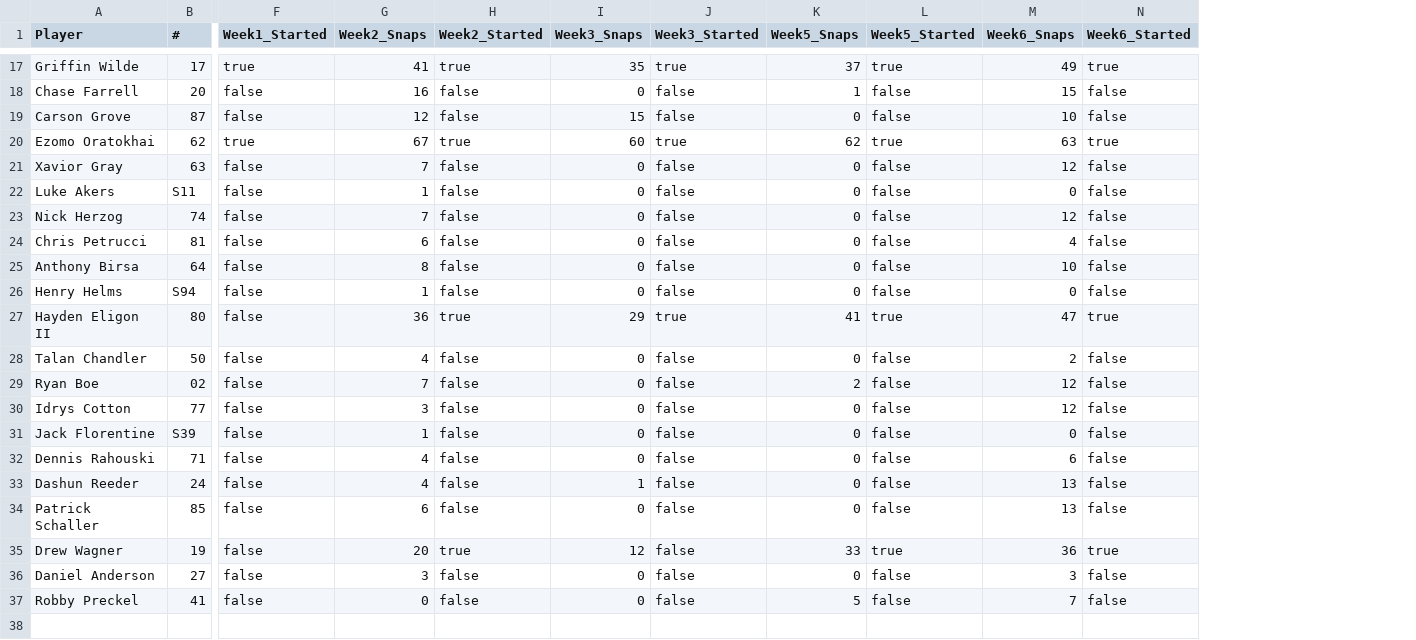
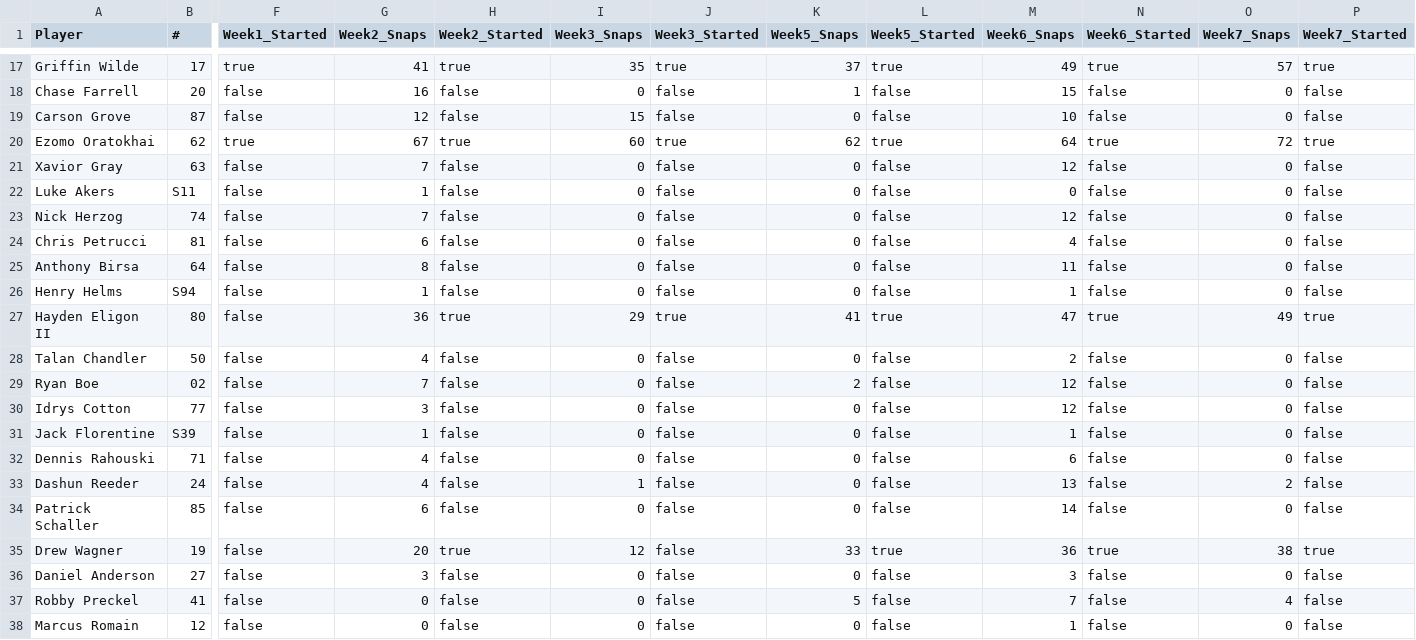
Before and after one commit to victorres11/matchup-analytics, a CSV file: data/csv/team_data/northwestern/northwestern_offense.csv, drawn as a sheet; only a part is shown, gaps mark what is left out; rows hold the shown columns only; the diff covers the shown part only; the diff names each change by its address in the sheet, - before the commit and + after, or states it on an @@ line.

```diff
--- a/data/csv/team_data/northwestern/northwestern_offense.csv
+++ b/data/csv/team_data/northwestern/northwestern_offense.csv
+column O (Week7_Snaps), rows 17-37: 57 | 0 | 0 | 72 | 0 | 0 | 0 | 0 | 0 | 0 | 49 | 0 | 0 | 0 | 0 | 0 | 2 | 0 | 38 | 0 | 4
+column P (Week7_Started), rows 17-37: true | false | false | true | false | false | false | false | false | false | true | false | false | false | false | false | false | false | true | false | false
-M20 (Week6_Snaps): 63
+M20 (Week6_Snaps): 64
-M25 (Week6_Snaps): 10
+M25 (Week6_Snaps): 11
-M26 (Week6_Snaps): 0
+M26 (Week6_Snaps): 1
-M31 (Week6_Snaps): 0
+M31 (Week6_Snaps): 1
-M34 (Week6_Snaps): 13
+M34 (Week6_Snaps): 14
+row 38: Marcus Romain | 12 | false | 0 | false | 0 | false | 0 | false | 1 | false | 0 | false
```
Also changed, not shown: 5 edited cells elsewhere in this file, data/csv/team_data/northwestern/northwestern_defense.csv, data/csv/team_data/northwestern/northwestern_summary.csv, 9 other files.
